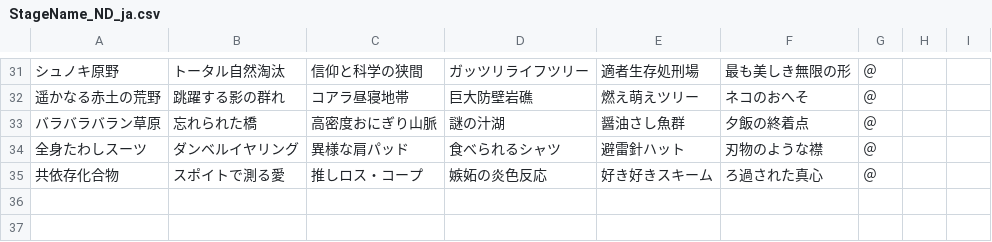
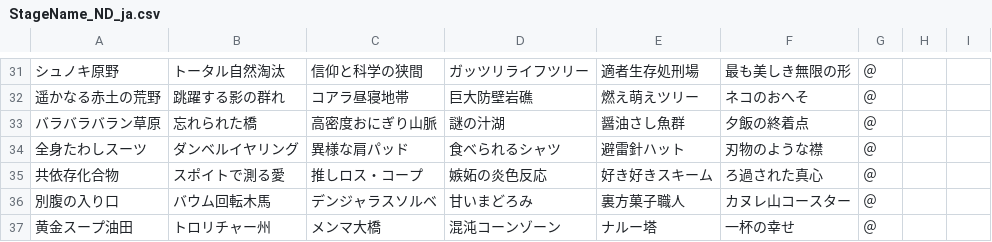
Before and after one commit to Sugar2550/omoroirie, a CSV file: data/StageName_ND_ja.csv, drawn as a sheet; only a part is shown, gaps mark what is left out.

```diff
--- a/data/StageName_ND_ja.csv
+++ b/data/StageName_ND_ja.csv
@@ -35 +35,3 @@
 共依存化合物,スポイトで測る愛,推しロス・コープ,嫉妬の炎色反応,好き好きスキーム,ろ過された真心,＠
+別腹の入り口,バウム回転木馬,デンジャラスソルベ,甘いまどろみ,裏方菓子職人,カヌレ山コースター,＠
+黄金スープ油田,トロリチャー州,メンマ大橋,混沌コーンゾーン,ナルー塔,一杯の幸せ,＠
```
Also changed, not shown: data/Map_Name.csv, data/StageName_C_ja.csv, 3 other files.
